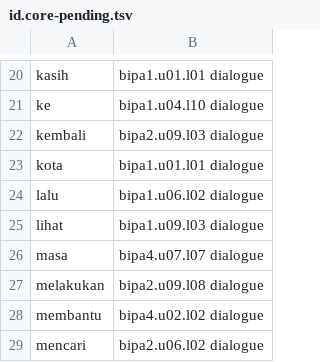
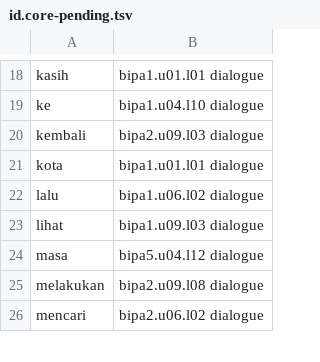
Before and after one commit to MohamedRef/Kabar-app, a TSV file: content/freq/id.core-pending.tsv, drawn as a sheet; only a part is shown, gaps mark what is left out; the diff covers the shown part only.

```diff
--- a/content/freq/id.core-pending.tsv
+++ b/content/freq/id.core-pending.tsv
@@ -25,5 +23,4 @@ lalu	bipa1.u06.l02 dialogue
 lihat	bipa1.u09.l03 dialogue
-masa	bipa4.u07.l07 dialogue
+masa	bipa5.u04.l12 dialogue
 melakukan	bipa2.u09.l08 dialogue
-membantu	bipa4.u02.l02 dialogue
 mencari	bipa2.u06.l02 dialogue
```
Also changed, not shown: 5 removed rows and 4 edited cells elsewhere in this file, 27 other files.
